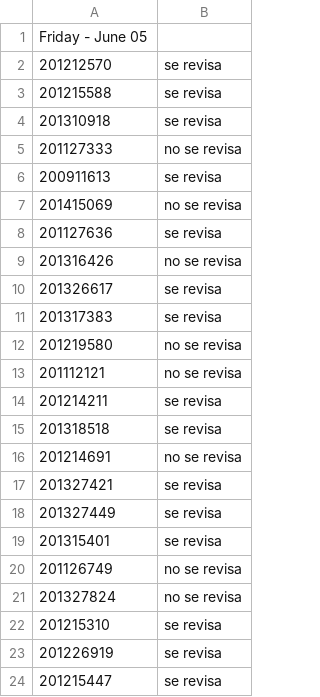
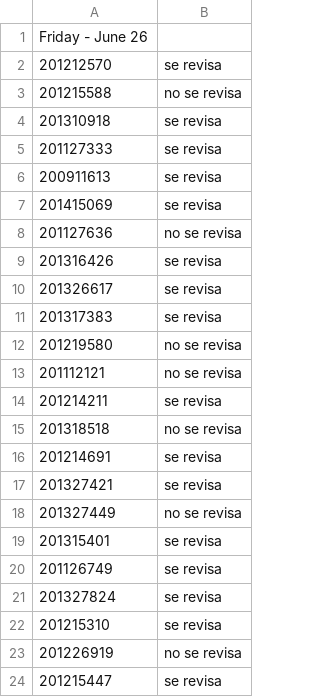
Before and after one commit to niveku/MC, a CSV file: Talleres/Taller2/lottery.csv, drawn as a sheet.

Commit message:
Que taller tan largo!

```diff
--- a/Talleres/Taller2/lottery.csv
+++ b/Talleres/Taller2/lottery.csv
@@ -1,10 +1,10 @@
-Friday - June 05
+Friday - June 26
 201212570,se revisa
-201215588,se revisa
+201215588,no se revisa
 201310918,se revisa
-201127333,no se revisa
+201127333,se revisa
 200911613,se revisa
-201415069,no se revisa
-201127636,se revisa
-201316426,no se revisa
+201415069,se revisa
+201127636,no se revisa
+201316426,se revisa
 201326617,se revisa
@@ -14,11 +14,11 @@ Friday - June 05
 201214211,se revisa
-201318518,se revisa
-201214691,no se revisa
+201318518,no se revisa
+201214691,se revisa
 201327421,se revisa
-201327449,se revisa
+201327449,no se revisa
 201315401,se revisa
-201126749,no se revisa
-201327824,no se revisa
+201126749,se revisa
+201327824,se revisa
 201215310,se revisa
-201226919,se revisa
+201226919,no se revisa
 201215447,se revisa
```
Also changed, not shown: 3 other files.
